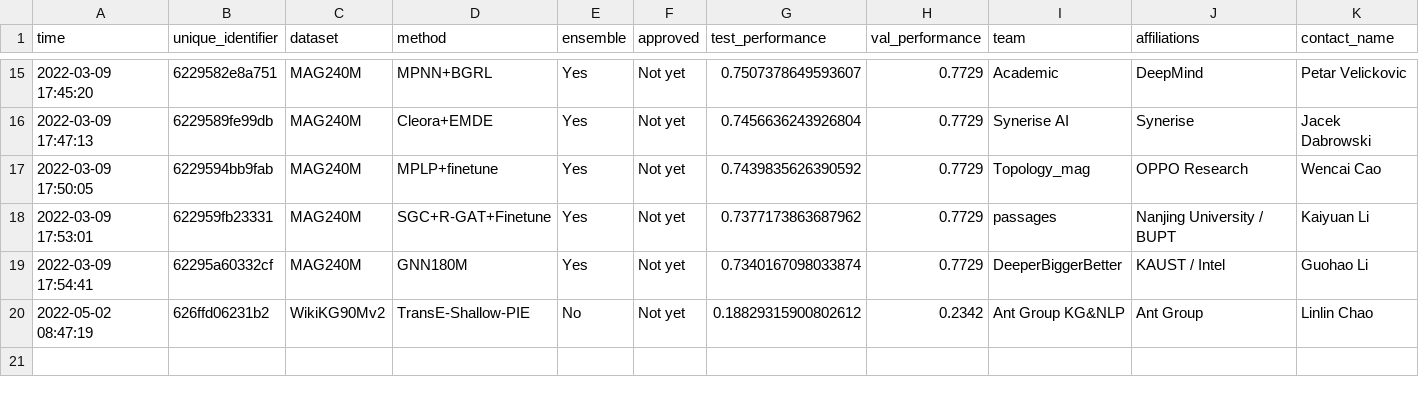
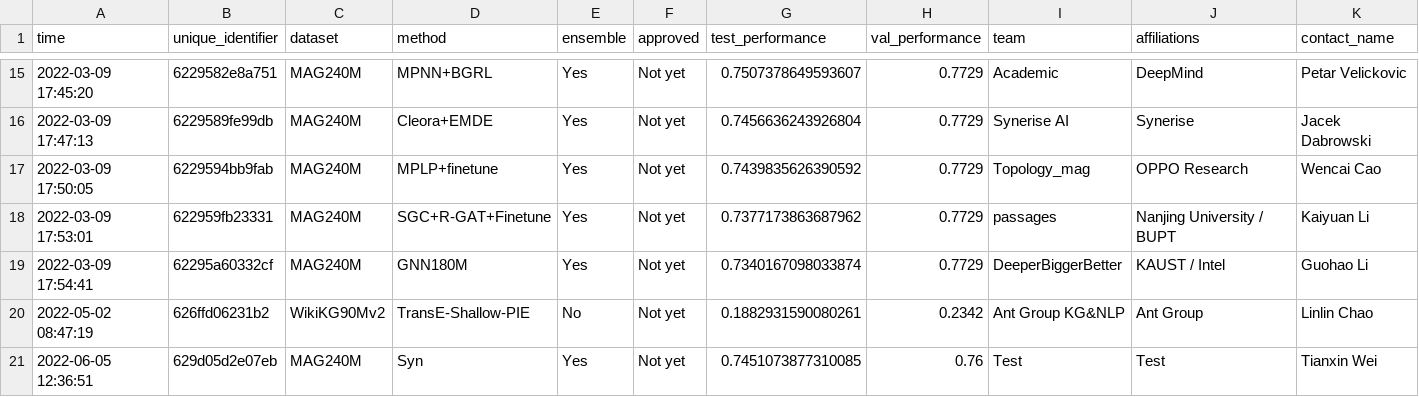
Before and after one commit to snap-stanford/ogb-web, a CSV file: test-dev_leaderboard.csv, drawn as a sheet; only a part is shown, gaps mark what is left out; rows hold the shown columns only; the diff names each change by its address in the sheet, - before the commit and + after, or states it on an @@ line.

```diff
--- a/test-dev_leaderboard.csv
+++ b/test-dev_leaderboard.csv
-G20 (test_performance): 0.18829315900802612
+G20 (test_performance): 0.1882931590080261
+row 21: 2022-06-05 12:36:51 | 629d05d2e07eb | MAG240M | Syn | Yes | Not yet | 0.7451073877310085 | 0.76 | Test | Test | Tianxin Wei
```
Also changed, not shown: test-dev_master.csv.
